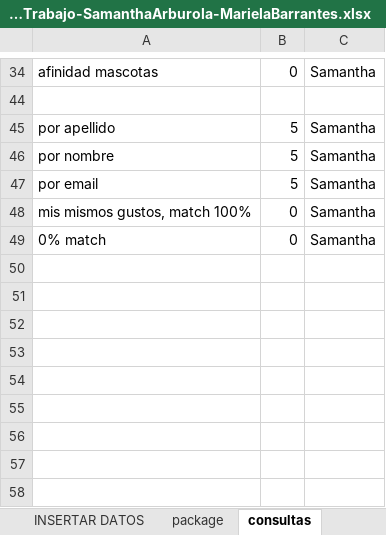
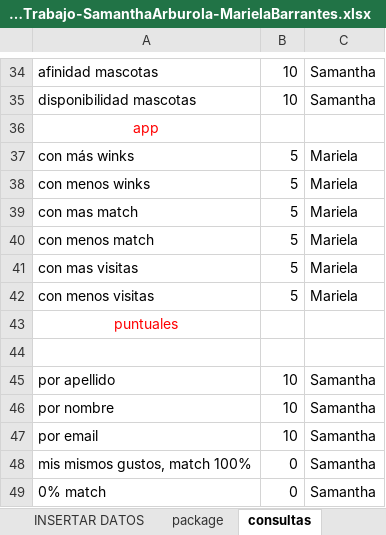
Before and after one commit to untxi/BasesDatos1-ProyectoNo1, an Excel workbook: IC4301_ProyectoNo1_DistribuciónTrabajo-SamanthaArburola-MarielaBarrantes.xlsx, sheet consultas, drawn as a sheet; only a part is shown, gaps mark what is left out; values as stored, in another font and other column widths than the file's, no borders; conditional formats and table styles not drawn; the diff covers the shown part only; the diff names each change by its address in the sheet, - before the commit and + after, or states it on an @@ line.

```diff
--- a/IC4301_ProyectoNo1_DistribuciónTrabajo-SamanthaArburola-MarielaBarrantes.xlsx (sheet consultas)
+++ b/IC4301_ProyectoNo1_DistribuciónTrabajo-SamanthaArburola-MarielaBarrantes.xlsx (sheet consultas)
-B34: 0
+B34: 10
+row 35: disponibilidad mascotas | 10 | Samantha
@@ row 36 unhidden: app @@
@@ row 37 unhidden: con más winks | 5 | Mariela @@
@@ row 38 unhidden: con menos winks | 5 | Mariela @@
@@ row 39 unhidden: con mas match | 5 | Mariela @@
@@ row 40 unhidden: con menos match | 5 | Mariela @@
@@ row 41 unhidden: con mas visitas | 5 | Mariela @@
@@ row 42 unhidden: con menos visitas | 5 | Mariela @@
@@ row 43 unhidden: puntuales @@
-B45:B47: 5
+B45:B47: 10
```
Also changed, not shown: 12 added rows, 4 hidden or unhidden rows and 13 edited cells elsewhere in this sheet, sheet CREAR TABLAS, hidden cells, 35 other files.
